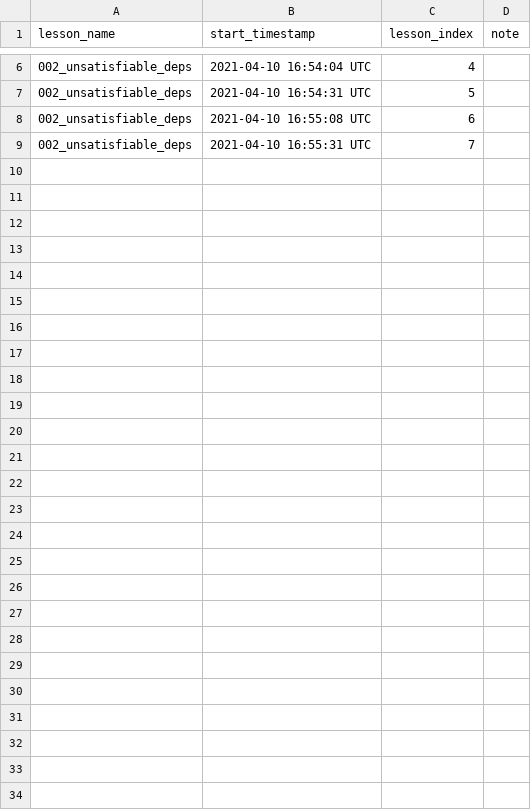
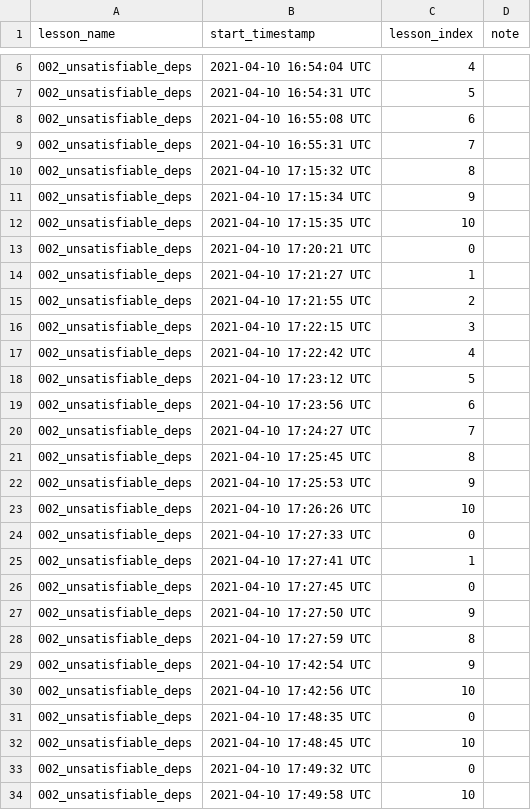
Before and after one commit to pseudoyim/conda_build_dojo, a CSV file: lessons/002_unsatisfiable_deps/progress.csv, drawn as a sheet; only a part is shown, gaps mark what is left out.

Commit message:
cleanup dojo_channels when lesson is stopped.

```diff
--- a/lessons/002_unsatisfiable_deps/progress.csv
+++ b/lessons/002_unsatisfiable_deps/progress.csv
@@ -9 +9,26 @@ lesson_name,start_timestamp,lesson_index,note
 002_unsatisfiable_deps,2021-04-10 16:55:31 UTC,7,
+002_unsatisfiable_deps,2021-04-10 17:15:32 UTC,8,
+002_unsatisfiable_deps,2021-04-10 17:15:34 UTC,9,
+002_unsatisfiable_deps,2021-04-10 17:15:35 UTC,10,
+002_unsatisfiable_deps,2021-04-10 17:20:21 UTC,0,
+002_unsatisfiable_deps,2021-04-10 17:21:27 UTC,1,
+002_unsatisfiable_deps,2021-04-10 17:21:55 UTC,2,
+002_unsatisfiable_deps,2021-04-10 17:22:15 UTC,3,
+002_unsatisfiable_deps,2021-04-10 17:22:42 UTC,4,
+002_unsatisfiable_deps,2021-04-10 17:23:12 UTC,5,
+002_unsatisfiable_deps,2021-04-10 17:23:56 UTC,6,
+002_unsatisfiable_deps,2021-04-10 17:24:27 UTC,7,
+002_unsatisfiable_deps,2021-04-10 17:25:45 UTC,8,
+002_unsatisfiable_deps,2021-04-10 17:25:53 UTC,9,
+002_unsatisfiable_deps,2021-04-10 17:26:26 UTC,10,
+002_unsatisfiable_deps,2021-04-10 17:27:33 UTC,0,
+002_unsatisfiable_deps,2021-04-10 17:27:41 UTC,1,
+002_unsatisfiable_deps,2021-04-10 17:27:45 UTC,0,
+002_unsatisfiable_deps,2021-04-10 17:27:50 UTC,9,
+002_unsatisfiable_deps,2021-04-10 17:27:59 UTC,8,
+002_unsatisfiable_deps,2021-04-10 17:42:54 UTC,9,
+002_unsatisfiable_deps,2021-04-10 17:42:56 UTC,10,
+002_unsatisfiable_deps,2021-04-10 17:48:35 UTC,0,
+002_unsatisfiable_deps,2021-04-10 17:48:45 UTC,10,
+002_unsatisfiable_deps,2021-04-10 17:49:32 UTC,0,
+002_unsatisfiable_deps,2021-04-10 17:49:58 UTC,10,
```
Also changed, not shown: history.csv, 10 other files.
